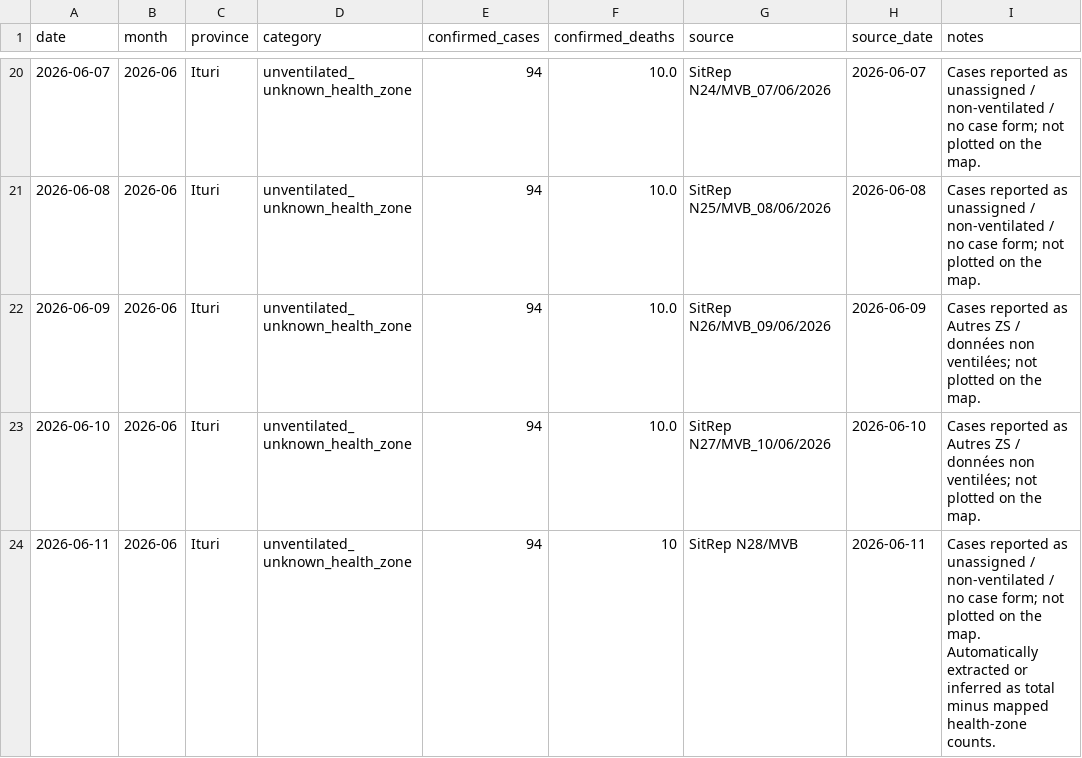
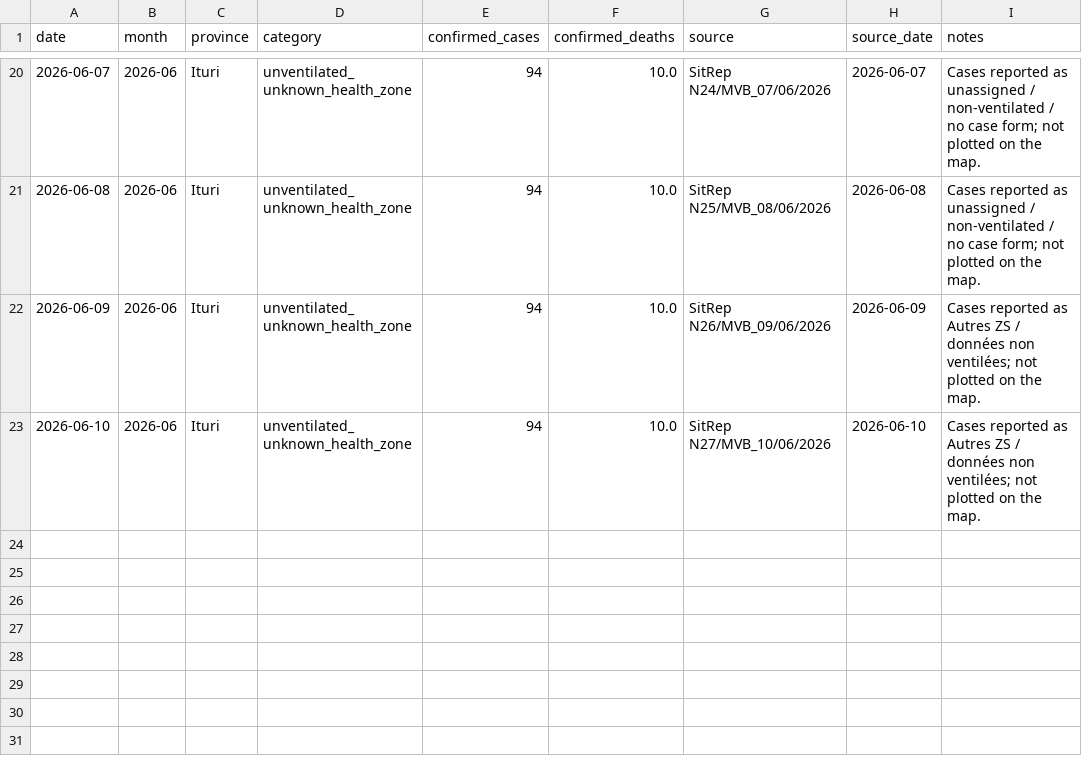
Before and after one commit to mosuzuki/drc_mobility, a CSV file: data/cases_unventilated.csv, drawn as a sheet; only a part is shown, gaps mark what is left out.

```diff
--- a/data/cases_unventilated.csv
+++ b/data/cases_unventilated.csv
@@ -23,2 +23 @@ date,month,province,category,confirmed_cases,confirmed_deaths,source,source_date
 2026-06-10,2026-06,Ituri,unventilated_unknown_health_zone,94,10.0,SitRep N27/MVB_10/06/2026,2026-06-10,Cases reported as Autres ZS / données non ventilées; not plotted on the map.
-2026-06-11,2026-06,Ituri,unventilated_unknown_health_zone,94,10,SitRep N28/MVB,2026-06-11,Cases reported as unassigned / non-ventilated / no case form; not plotted on the map. Automatically extracted or inferred as total minus mapped health-zone counts.
```
Also changed, not shown: data/ai_sitrep_summary.csv, data/report_summary.csv, 11 other files.
